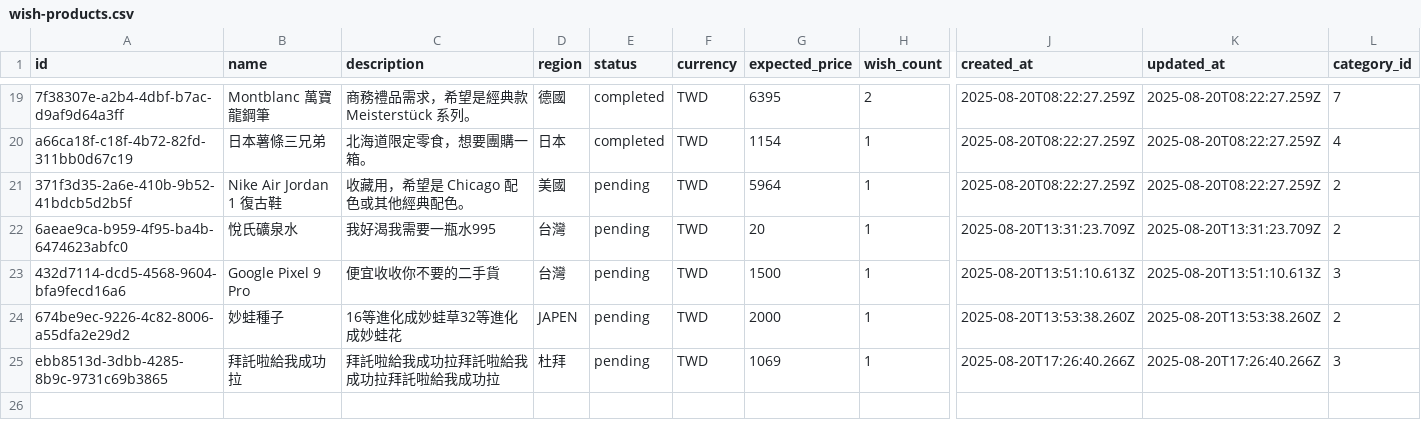
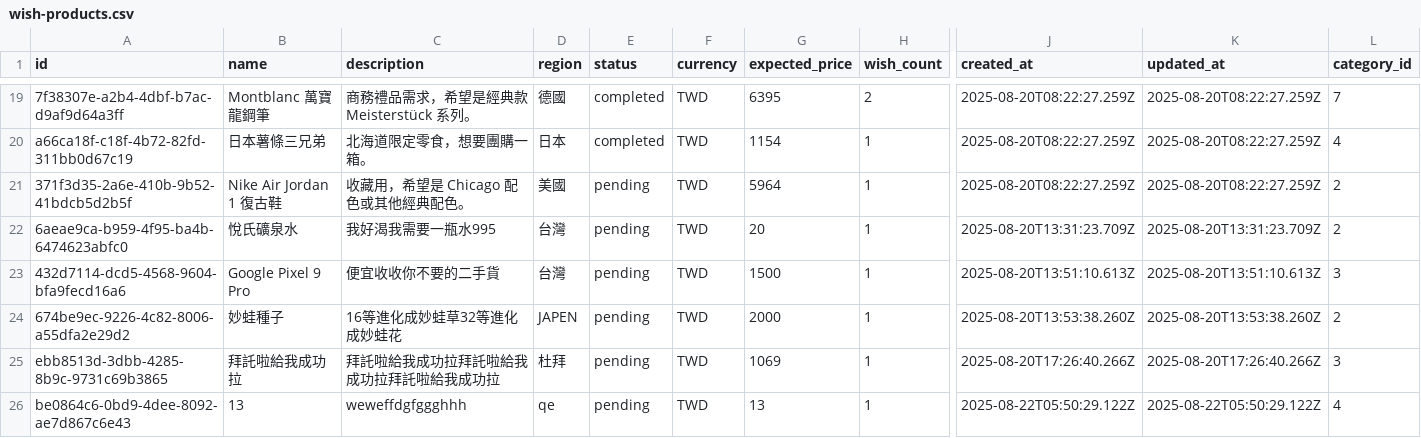
Before and after one commit to wu0306109/bimarket, a CSV file: data/wish-products.csv, drawn as a sheet; only a part is shown, gaps mark what is left out; rows hold the shown columns only; the diff names each change by its address in the sheet, - before the commit and + after, or states it on an @@ line.

```diff
--- a/data/wish-products.csv
+++ b/data/wish-products.csv
+row 26: be0864c6-0bd9-4dee-8092-ae7d867c6e43 | 13 | weweffdgfggghhh | qe | pending | TWD | 13 | 1 | 2025-08-22T05:50:29.122Z | 2025-08-22T05:50:29.122Z | 4
```
Also changed, not shown: 8 other files.
